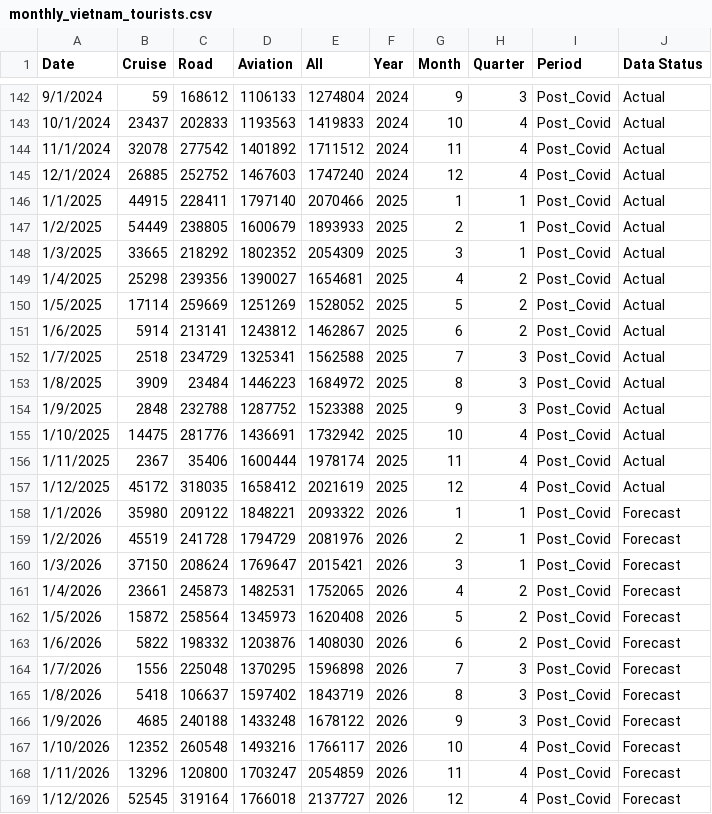
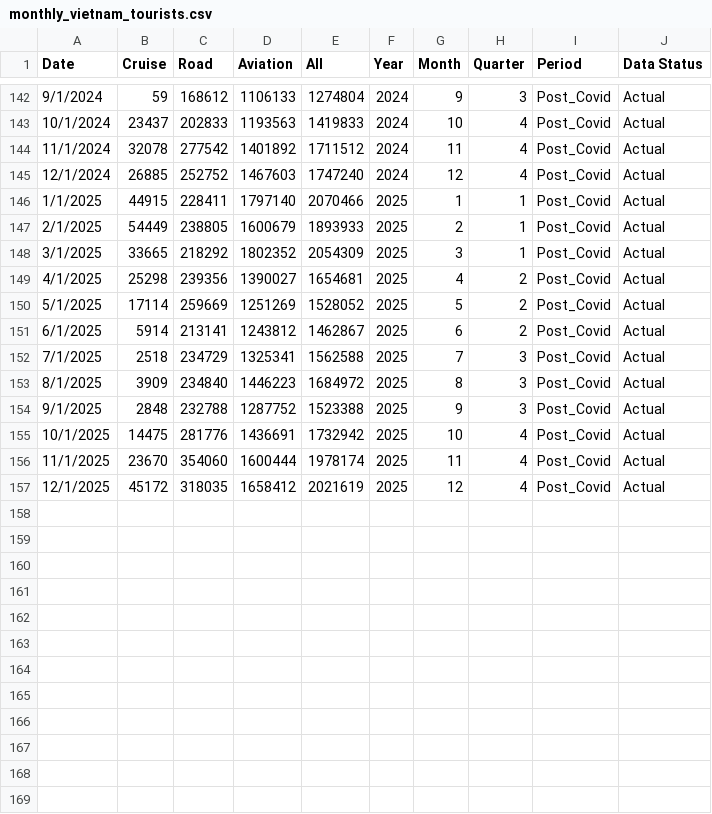
Before and after one commit to phuthiendao/monthly_vietnam_tourists, a CSV file: monthly_vietnam_tourists.csv, drawn as a sheet; only a part is shown, gaps mark what is left out.

Commit message:
update data

```diff
--- a/monthly_vietnam_tourists.csv
+++ b/monthly_vietnam_tourists.csv
@@ -146,24 +146,12 @@ Date,Cruise,Road,Aviation,All,Year,Month,Quarter,Period ,Data Status
 1/1/2025,44915,228411,1797140,2070466,2025,1,1,Post_Covid,Actual
-1/2/2025,54449,238805,1600679,1893933,2025,2,1,Post_Covid,Actual
-1/3/2025,33665,218292,1802352,2054309,2025,3,1,Post_Covid,Actual
-1/4/2025,25298,239356,1390027,1654681,2025,4,2,Post_Covid,Actual
-1/5/2025,17114,259669,1251269,1528052,2025,5,2,Post_Covid,Actual
-1/6/2025,5914,213141,1243812,1462867,2025,6,2,Post_Covid,Actual
-1/7/2025,2518,234729,1325341,1562588,2025,7,3,Post_Covid,Actual
-1/8/2025,3909,23484,1446223,1684972,2025,8,3,Post_Covid,Actual
-1/9/2025,2848,232788,1287752,1523388,2025,9,3,Post_Covid,Actual
-1/10/2025,14475,281776,1436691,1732942,2025,10,4,Post_Covid,Actual
-1/11/2025,2367,35406,1600444,1978174,2025,11,4,Post_Covid,Actual
-1/12/2025,45172,318035,1658412,2021619,2025,12,4,Post_Covid,Actual
-1/1/2026,35980,209122,1848221,2093322,2026,1,1,Post_Covid,Forecast
-1/2/2026,45519,241728,1794729,2081976,2026,2,1,Post_Covid,Forecast
-1/3/2026,37150,208624,1769647,2015421,2026,3,1,Post_Covid,Forecast
-1/4/2026,23661,245873,1482531,1752065,2026,4,2,Post_Covid,Forecast
-1/5/2026,15872,258564,1345973,1620408,2026,5,2,Post_Covid,Forecast
-1/6/2026,5822,198332,1203876,1408030,2026,6,2,Post_Covid,Forecast
-1/7/2026,1556,225048,1370295,1596898,2026,7,3,Post_Covid,Forecast
-1/8/2026,5418,106637,1597402,1843719,2026,8,3,Post_Covid,Forecast
-1/9/2026,4685,240188,1433248,1678122,2026,9,3,Post_Covid,Forecast
-1/10/2026,12352,260548,1493216,1766117,2026,10,4,Post_Covid,Forecast
-1/11/2026,13296,120800,1703247,2054859,2026,11,4,Post_Covid,Forecast
-1/12/2026,52545,319164,1766018,2137727,2026,12,4,Post_Covid,Forecast
+2/1/2025,54449,238805,1600679,1893933,2025,2,1,Post_Covid,Actual
+3/1/2025,33665,218292,1802352,2054309,2025,3,1,Post_Covid,Actual
+4/1/2025,25298,239356,1390027,1654681,2025,4,2,Post_Covid,Actual
+5/1/2025,17114,259669,1251269,1528052,2025,5,2,Post_Covid,Actual
+6/1/2025,5914,213141,1243812,1462867,2025,6,2,Post_Covid,Actual
+7/1/2025,2518,234729,1325341,1562588,2025,7,3,Post_Covid,Actual
+8/1/2025,3909,234840,1446223,1684972,2025,8,3,Post_Covid,Actual
+9/1/2025,2848,232788,1287752,1523388,2025,9,3,Post_Covid,Actual
+10/1/2025,14475,281776,1436691,1732942,2025,10,4,Post_Covid,Actual
+11/1/2025,23670,354060,1600444,1978174,2025,11,4,Post_Covid,Actual
+12/1/2025,45172,318035,1658412,2021619,2025,12,4,Post_Covid,Actual
```
Also changed, not shown: touristVN.csv, 1 other file.
